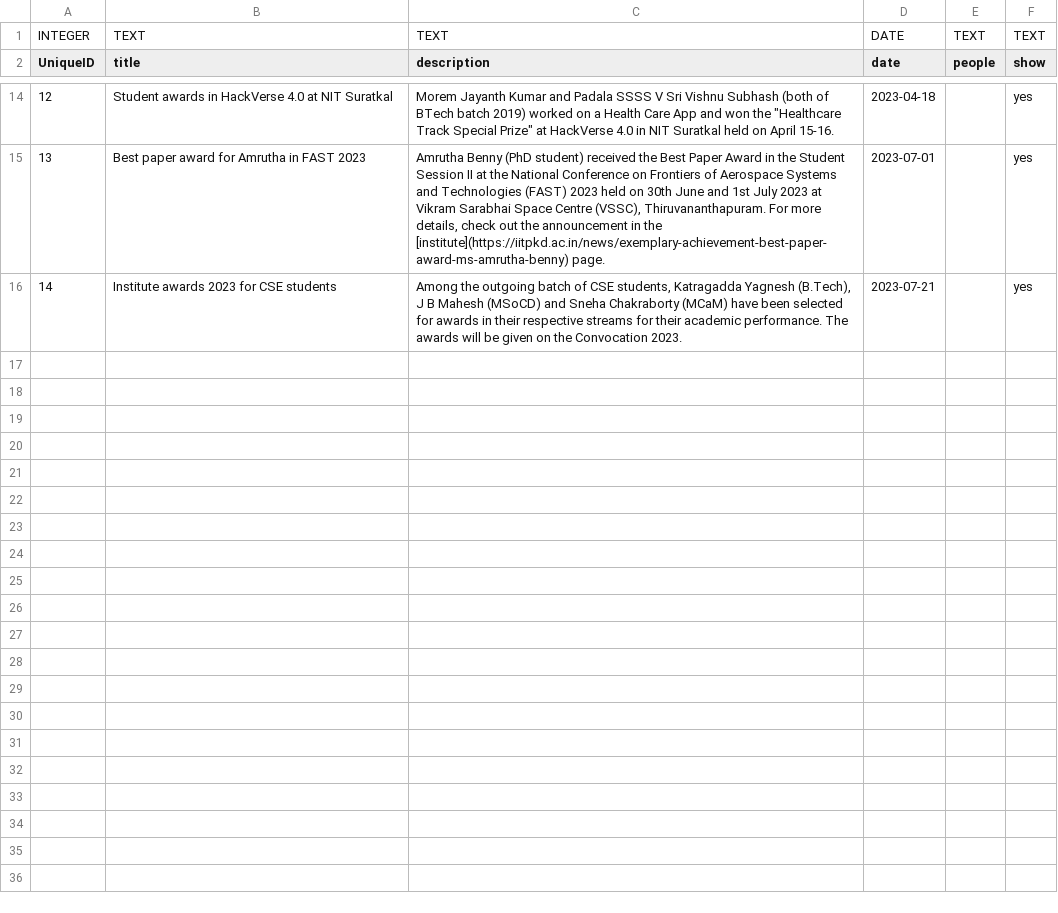
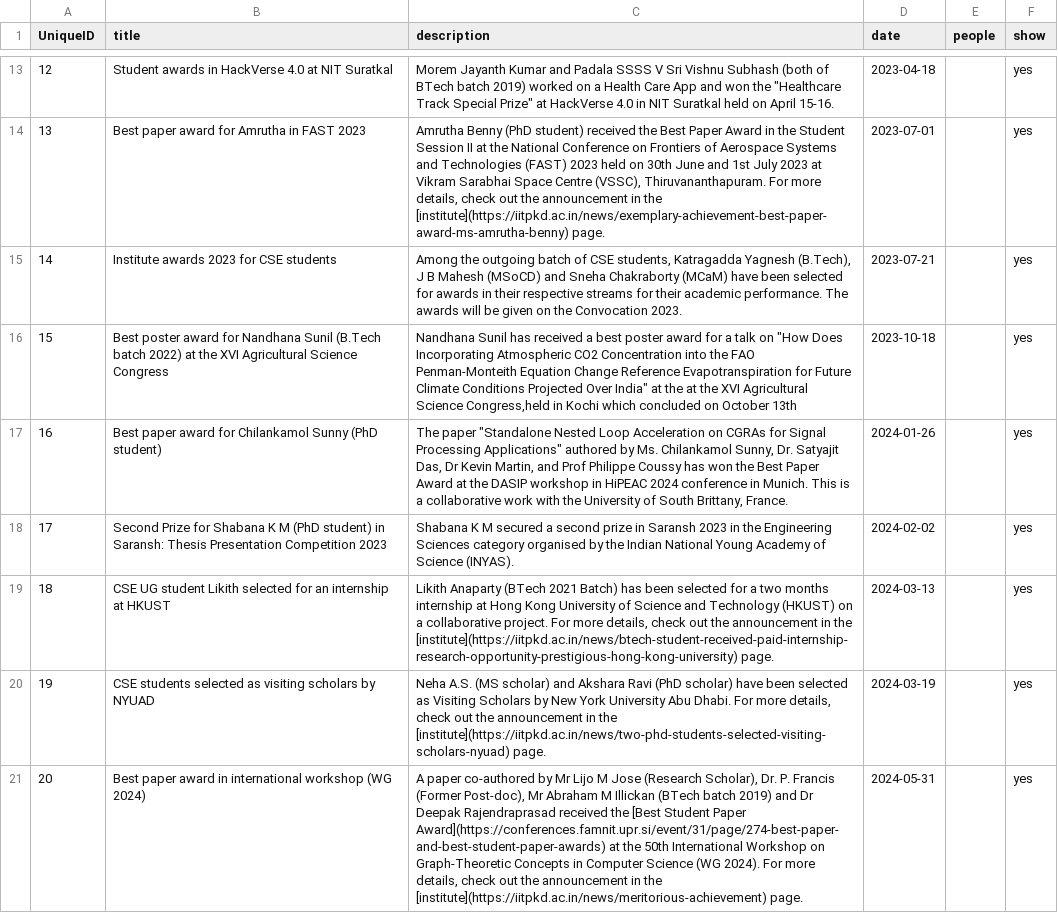
Before and after one commit to ChitreshN/csWeb, a CSV file: _data_csv/awards.csv, drawn as a sheet; only a part is shown, gaps mark what is left out; removed rows and columns are numbered as before the commit, all else as after; the diff names each change by its address in the sheet, - before the commit and + after, or states it on an @@ line.

```diff
--- a/_data_csv/awards.csv
+++ b/_data_csv/awards.csv
-row 1: INTEGER | TEXT | TEXT | DATE | TEXT | TEXT
+row 16: 15 | Best poster award for Nandhana Sunil (B.Tech batch 2022) at the XVI Agricultural Science Congress | Nandhana Sunil has received a best poster award for a talk on "How Does Incorporating Atmospheric CO2 Concentration into the FAO Penman-Monteith Equation Change Reference Evapotranspiration for Future Climate Conditions Projected Over India" at the at the XVI Agricultural Science Congress,held in Kochi which concluded on October 13th | 2023-10-18 |  | yes
+row 17: 16 | Best paper award for Chilankamol Sunny (PhD student) | The paper "Standalone Nested Loop Acceleration on CGRAs for Signal Processing Applications" authored by Ms. Chilankamol Sunny, Dr. Satyajit Das, Dr Kevin Martin, and Prof Philippe Coussy has won the Best Paper Award at the DASIP workshop in HiPEAC 2024 conference in Munich. This is a collaborative work with the University of South Brittany, France. | 2024-01-26 |  | yes
+row 18: 17 | Second Prize for Shabana K M (PhD student) in Saransh: Thesis Presentation Competition 2023 | Shabana K M secured a second prize in Saransh 2023 in the Engineering Sciences category organised by the Indian National Young Academy of Science (INYAS). | 2024-02-02 |  | yes
+row 19: 18 | CSE UG student Likith selected for an internship at HKUST | Likith Anaparty (BTech 2021 Batch) has been selected for a two months internship at Hong Kong University of Science and Technology (HKUST) on a collaborative project. For more details, check out the announcement in the [institute](https://iitpkd.ac.in/news/btech-student-received-paid-internship-research-opportunity-prestigious-hong-kong-university) page. | 2024-03-13 |  | yes
+row 20: 19 | CSE students selected as visiting scholars by NYUAD | Neha A.S. (MS scholar) and Akshara Ravi (PhD scholar) have been selected as Visiting Scholars by New York University Abu Dhabi. For more details, check out the announcement in the [institute](https://iitpkd.ac.in/news/two-phd-students-selected-visiting-scholars-nyuad) page. | 2024-03-19 |  | yes
+row 21: 20 | Best paper award in international workshop (WG 2024) | A paper co-authored by Mr Lijo M Jose (Research Scholar), Dr. P. Francis (Former Post-doc), Mr Abraham M Illickan (BTech batch 2019) and Dr Deepak Rajendraprasad received the [Best Student Paper Award](https://conferences.famnit.upr.si/event/31/page/274-best-paper-and-best-student-paper-awards) at the 50th International Workshop on Graph-Theoretic Concepts in Computer Science (WG 2024). For more details, check out the announcement in the [institute](https://iitpkd.ac.in/news/meritorious-achievement) page. | 2024-05-31 |  | yes
```
Also changed, not shown: _data_csv/announce.csv, _data_csv/colloquium.csv, 55 other files.
